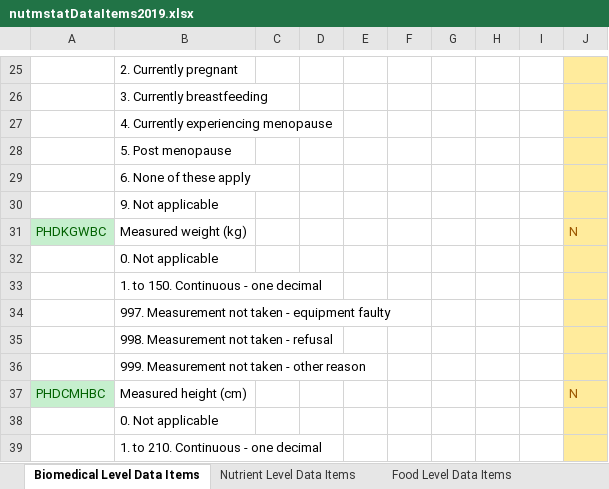
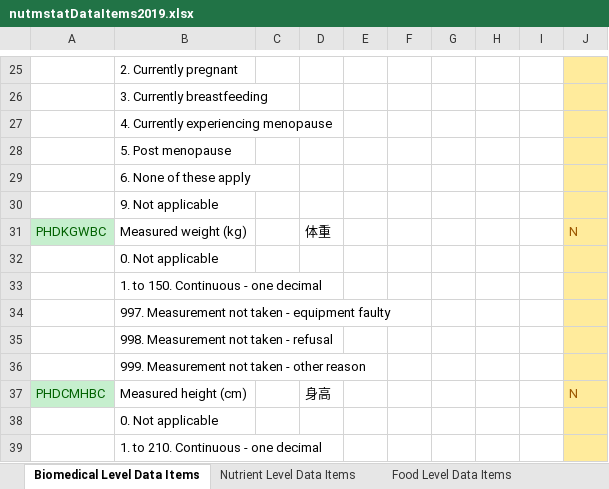
Before and after one commit to Goatloving/stat3888_project, an Excel workbook: nutmstatDataItems2019.xlsx, sheet Biomedical Level Data Items, drawn as a sheet; only a part is shown, gaps mark what is left out; values as stored, in another font and other column widths than the file's, no borders; the diff names each change by its address in the sheet, - before the commit and + after, or states it on an @@ line.

```diff
--- a/nutmstatDataItems2019.xlsx (sheet Biomedical Level Data Items)
+++ b/nutmstatDataItems2019.xlsx (sheet Biomedical Level Data Items)
-D31: (empty)
+D31: 体重
-D37: (empty)
+D37: 身高
```
Also changed, not shown: 9 other files.
